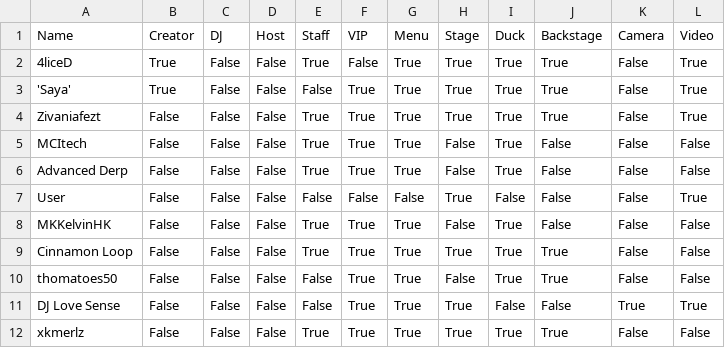
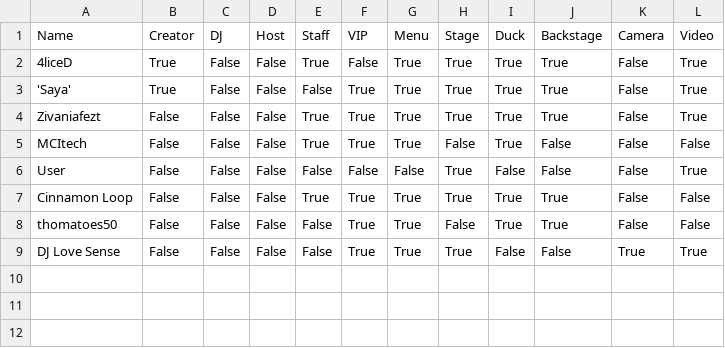
Before and after one commit to 4liceD/4liceD.github.io, a CSV file: hidden.csv, drawn as a sheet; the diff names each change by its address in the sheet, - before the commit and + after, or states it on an @@ line.

Commit message:
Update hidden.csv

```diff
--- a/hidden.csv
+++ b/hidden.csv
-row 6: Advanced Derp | False | False | False | True | True | True | False | True | False | False | False
-row 8: MKKelvinHK | False | False | False | True | True | True | False | True | False | False | False
-row 12: xkmerlz | False | False | False | True | True | True | True | True | True | False | False
```
